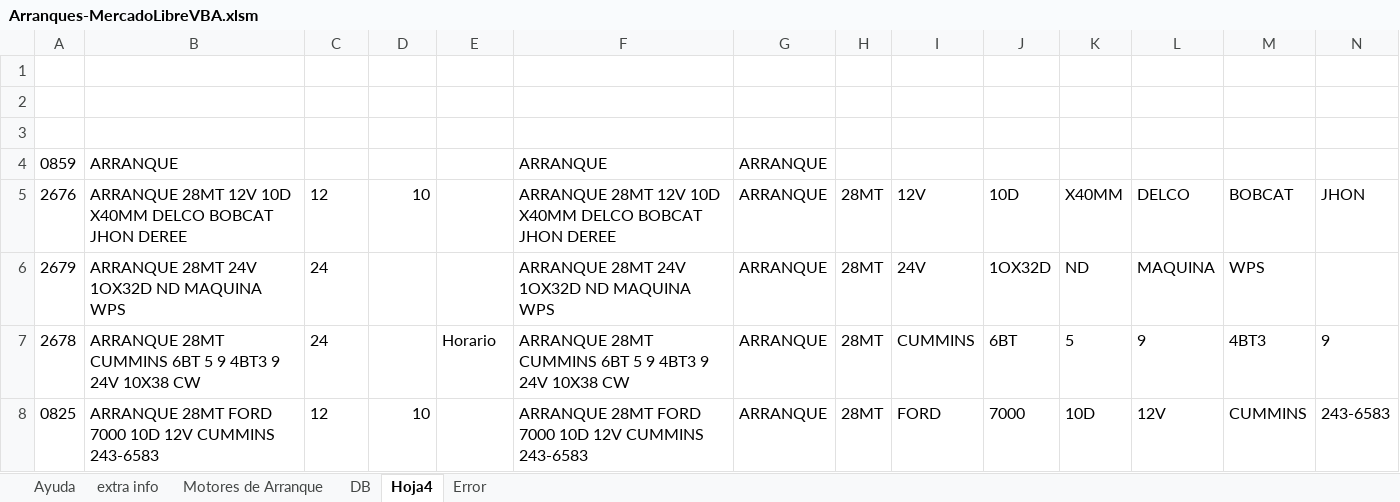
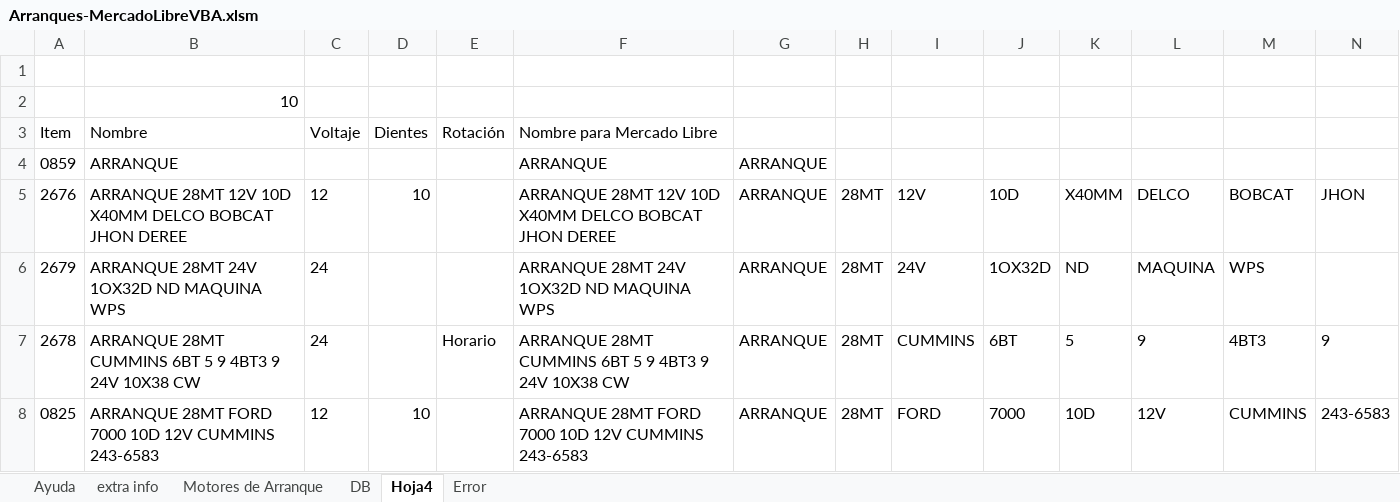
Before and after one commit to gesveen/Lekar-Automotriz, an Excel workbook: Arranques-MercadoLibreVBA.xlsm, sheet Hoja4, drawn as a sheet; only a part is shown; values as stored, in another font and other column widths than the file's, no borders; rows hold the shown columns only; the diff names each change by its address in the sheet, - before the commit and + after, or states it on an @@ line.

Commit message:
actualizacion funciones para llenar Mercado Libre

```diff
--- a/Arranques-MercadoLibreVBA.xlsm (sheet Hoja4)
+++ b/Arranques-MercadoLibreVBA.xlsm (sheet Hoja4)
-B2: (empty)
+B2: 10
-row 3: (empty)
+row 3: Item | Nombre | Voltaje | Dientes | Rotación | Nombre para Mercado Libre
```
Also changed, not shown: sheet Motores de Arranque, sheet Error.
